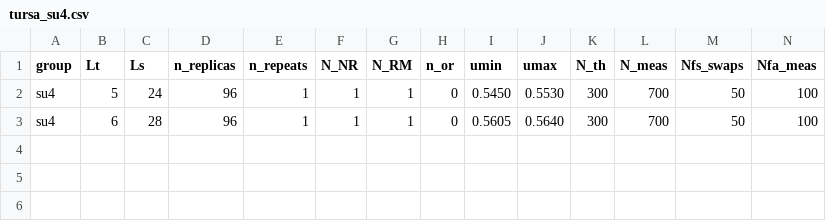
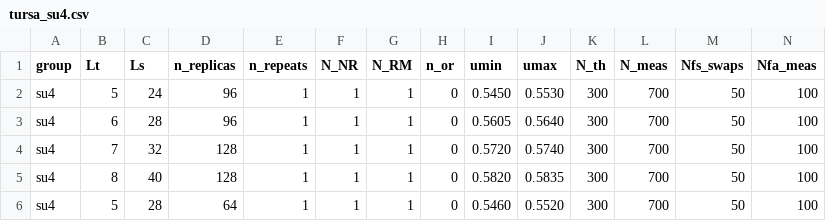
Before and after one commit to fzierler/LLR_HiRep_heatbath_input, a CSV file: input/tursa_su4.csv, drawn as a sheet; only a part is shown; rows hold the shown columns only; the diff names each change by its address in the sheet, - before the commit and + after, or states it on an @@ line.

```diff
--- a/input/tursa_su4.csv
+++ b/input/tursa_su4.csv
+row 4: su4 | 7 | 32 | 128 | 1 | 1 | 1 | 0 | 0.5720 | 0.5740 | 300 | 700 | 50 | 100
+row 5: su4 | 8 | 40 | 128 | 1 | 1 | 1 | 0 | 0.5820 | 0.5835 | 300 | 700 | 50 | 100
+row 6: su4 | 5 | 28 | 64 | 1 | 1 | 1 | 0 | 0.5460 | 0.5520 | 300 | 700 | 50 | 100
```
Also changed, not shown: input/dial3_su3.csv, input/dial3_su4.csv, 3 other files.
